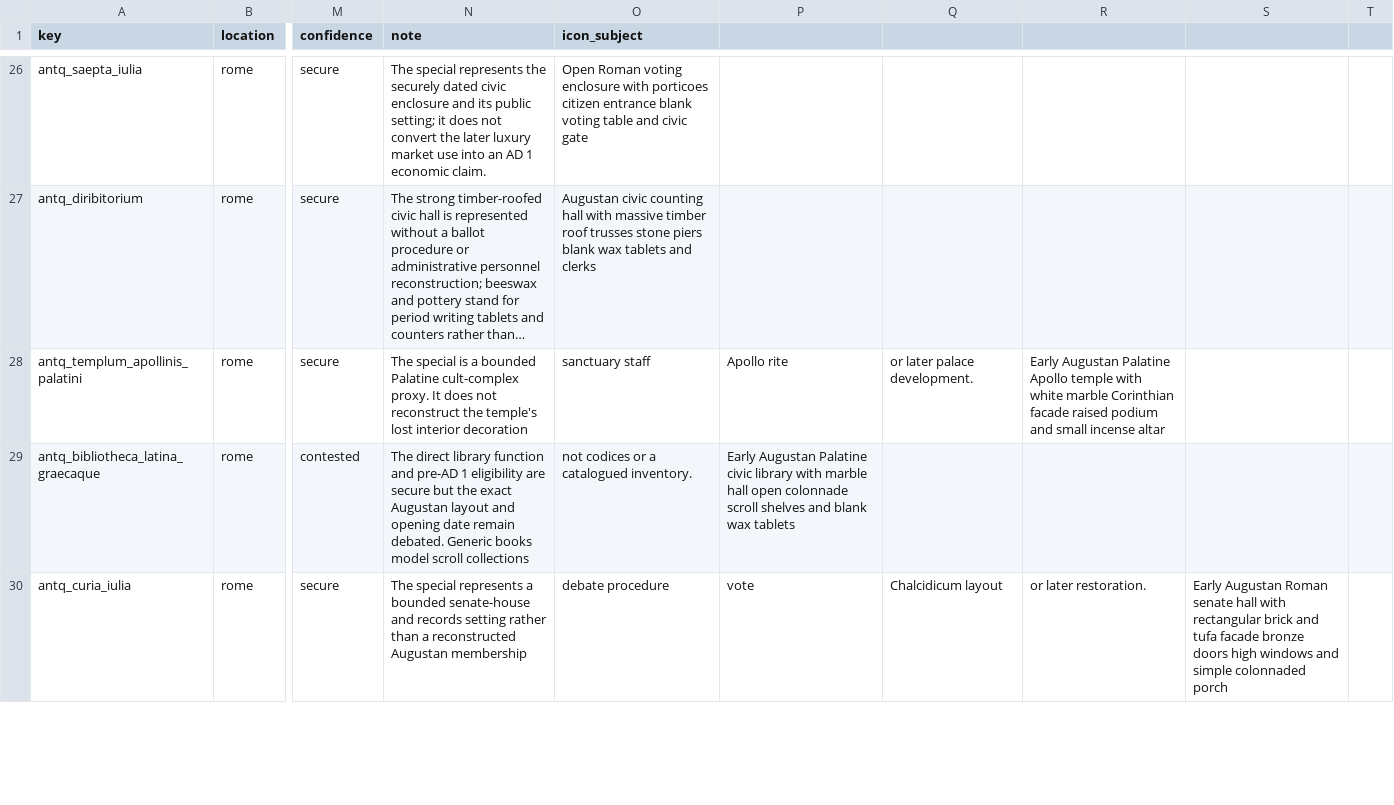
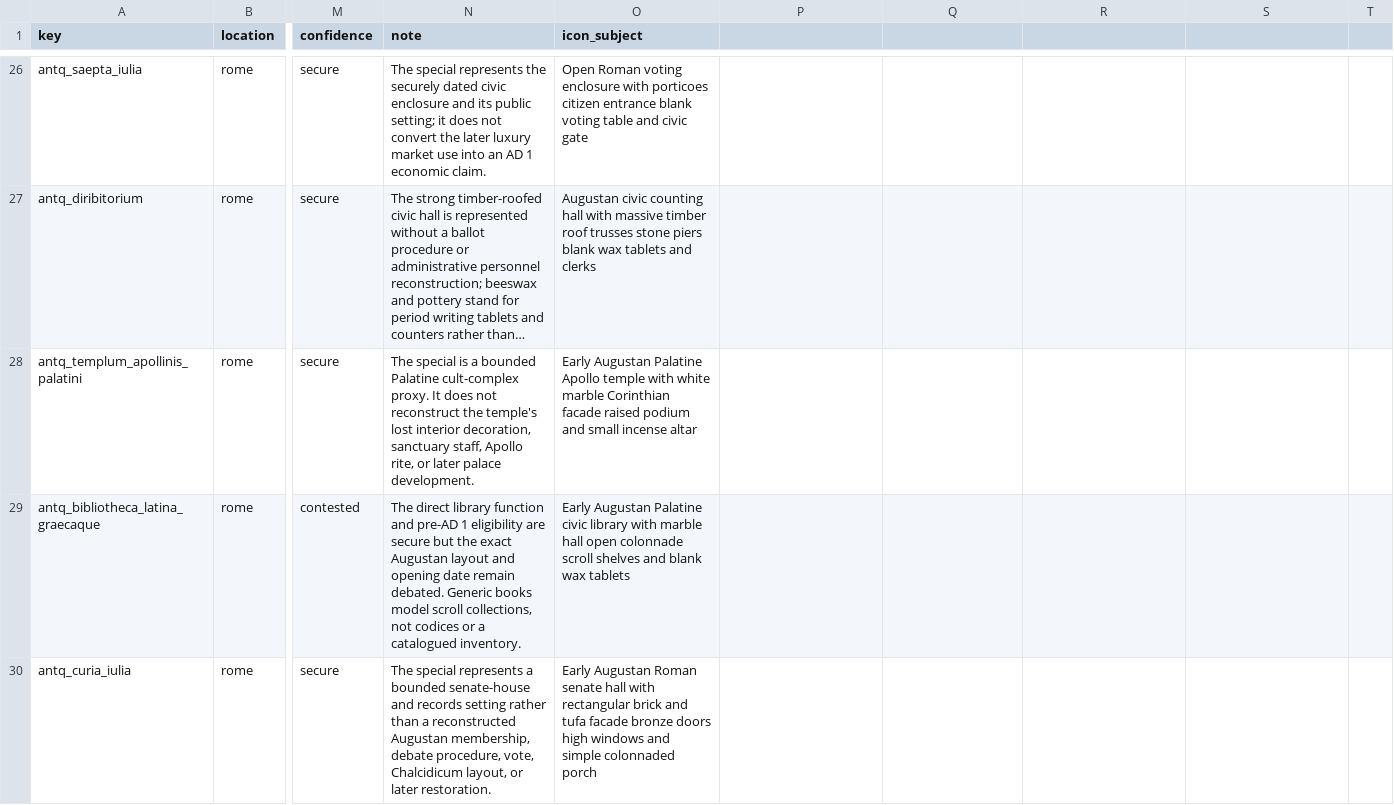
Before and after one commit to Rockydo/antiqvitas, a CSV file: docs/m5/roman_buildings.csv, drawn as a sheet; only a part is shown, gaps mark what is left out; long unchanged cells end in …; the diff covers the shown part only; the diff names each change by its address in the sheet, - before the commit and + after, or states it on an @@ line.

Commit message:
fix(m5): preserve Roman building ledger fields

```diff
--- a/docs/m5/roman_buildings.csv
+++ b/docs/m5/roman_buildings.csv
-N28 (note): …lost interior decoration
+N28 (note): …lost interior decoration, sanctuary staff, Apollo rite, or later palace development.
-O28 (icon_subject): sanctuary staff
+O28 (icon_subject): Early Augustan Palatine Apollo temple with white marble Corinthian facade raised podium and small incense altar
-P28: Apollo rite
+P28: (empty)
-Q28: or later palace development.
+Q28: (empty)
-R28: Early Augustan Palatine Apollo temple with white marble Corinthian facade raised podium and small incense altar
+R28: (empty)
-N29 (note): …model scroll collections
+N29 (note): …model scroll collections, not codices or a catalogued inventory.
-O29 (icon_subject): not codices or a catalogued inventory.
+O29 (icon_subject): Early Augustan Palatine civic library with marble hall open colonnade scroll shelves and blank wax tablets
-P29: Early Augustan Palatine civic library with marble hall open colonnade scroll shelves and blank wax tablets
+P29: (empty)
-N30 (note): …reconstructed Augustan membership
+N30 (note): …reconstructed Augustan membership, debate procedure, vote, Chalcidicum layout, or later restoration.
-O30 (icon_subject): debate procedure
+O30 (icon_subject): Early Augustan Roman senate hall with rectangular brick and tufa facade bronze doors high windows and simple colonnaded porch
-P30: vote
+P30: (empty)
-Q30: Chalcidicum layout
+Q30: (empty)
-R30: or later restoration.
+R30: (empty)
-S30: Early Augustan Roman senate hall with rectangular brick and tufa facade bronze doors high windows and simple colonnaded porch
+S30: (empty)
```
Also changed, not shown: 37 edited cells elsewhere in this file, 3 other files.
